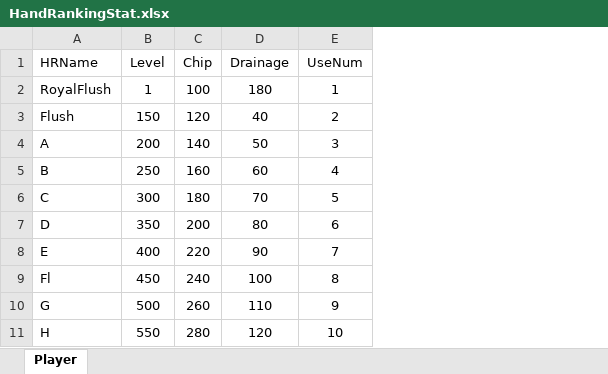
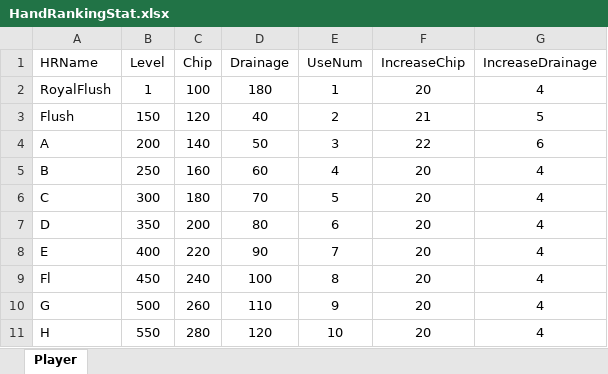
Before and after one commit to sigh5/BalatroP, an Excel workbook: GameData/HandRankingStat.xlsx, sheet Player, drawn as a sheet; values as stored, in another font and other column widths than the file's, no borders; the diff names each change by its address in the sheet, - before the commit and + after, or states it on an @@ line.

```diff
--- a/GameData/HandRankingStat.xlsx (sheet Player)
+++ b/GameData/HandRankingStat.xlsx (sheet Player)
+column F (IncreaseChip), rows 2-11: 20 | 21 | 22 | 20 | 20 | 20 | 20 | 20 | 20 | 20
+column G (IncreaseDrainage), rows 2-11: 4 | 5 | 6 | 4 | 4 | 4 | 4 | 4 | 4 | 4
```
Also changed, not shown: 4 other files.
